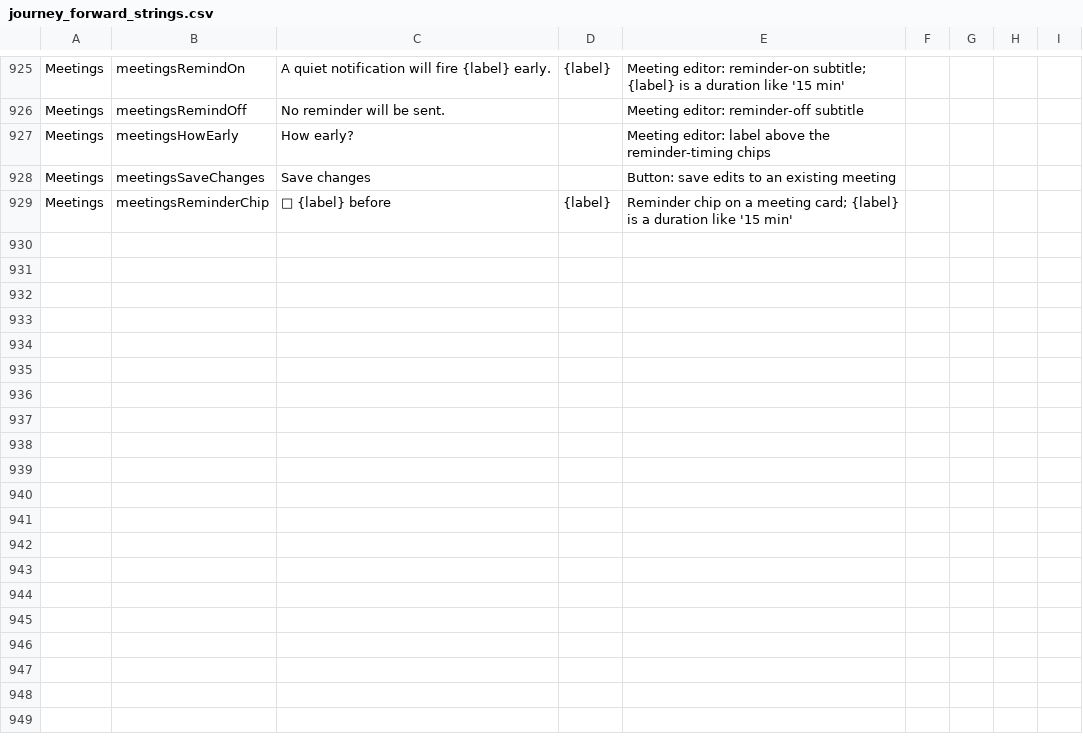
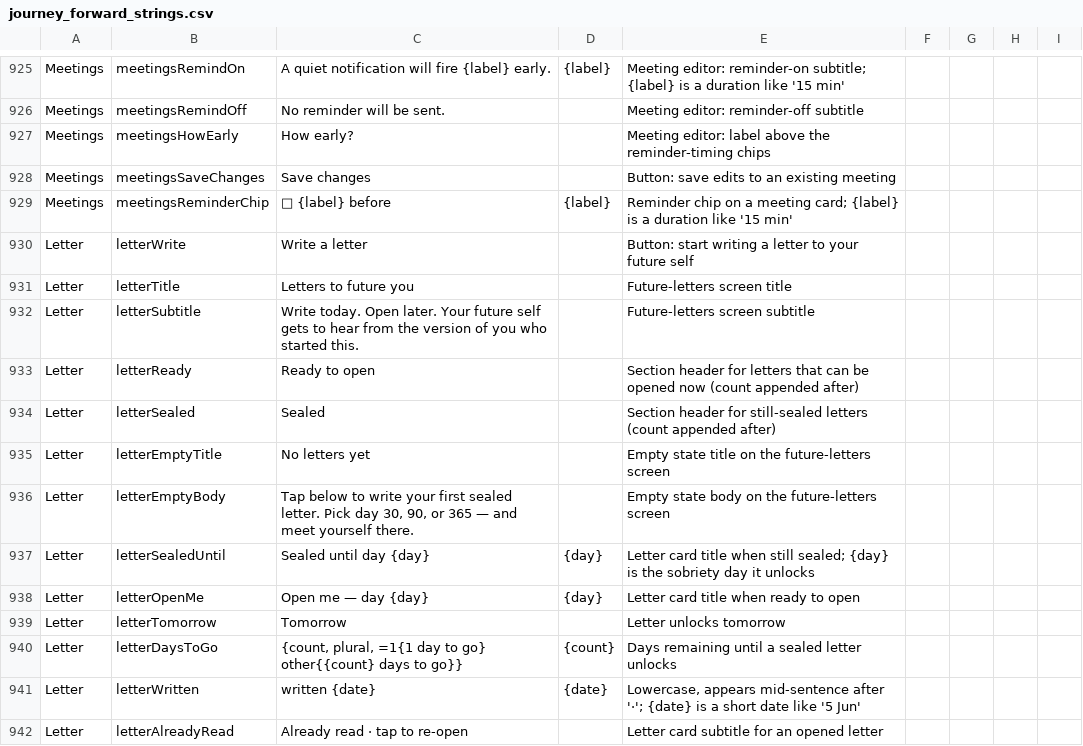
Before and after one commit to ShawnJourneyForward/journeyflutter, a CSV file: TRANSLATIONS/journey_forward_strings.csv, drawn as a sheet; only a part is shown, gaps mark what is left out; the diff covers the shown part only; the diff names each change by its address in the sheet, - before the commit and + after, or states it on an @@ line.

```diff
--- a/TRANSLATIONS/journey_forward_strings.csv
+++ b/TRANSLATIONS/journey_forward_strings.csv
+row 930: Letter | letterWrite | Write a letter |  | Button: start writing a letter to your future self
+row 931: Letter | letterTitle | Letters to future you |  | Future-letters screen title
+row 932: Letter | letterSubtitle | Write today. Open later. Your future self gets to hear from the version of you who started this. |  | Future-letters screen subtitle
+row 933: Letter | letterReady | Ready to open |  | Section header for letters that can be opened now (count appended after)
+row 934: Letter | letterSealed | Sealed |  | Section header for still-sealed letters (count appended after)
+row 935: Letter | letterEmptyTitle | No letters yet |  | Empty state title on the future-letters screen
+row 936: Letter | letterEmptyBody | Tap below to write your first sealed letter. Pick day 30, 90, or 365 — and meet yourself there. |  | Empty state body on the future-letters screen
+row 937: Letter | letterSealedUntil | Sealed until day {day} | {day} | Letter card title when still sealed; {day} is the sobriety day it unlocks
+row 938: Letter | letterOpenMe | Open me — day {day} | {day} | Letter card title when ready to open
+row 939: Letter | letterTomorrow | Tomorrow |  | Letter unlocks tomorrow
+row 940: Letter | letterDaysToGo | {count, plural, =1{1 day to go} other{{count} days to go}} | {count} | Days remaining until a sealed letter unlocks
+row 941: Letter | letterWritten | written {date} | {date} | Lowercase, appears mid-sentence after '·'; {date} is a short date like '5 Jun'
+row 942: Letter | letterAlreadyRead | Already read · tap to re-open |  | Letter card subtitle for an opened letter
```
Also changed, not shown: 13 added rows elsewhere in this file, 8 other files.
